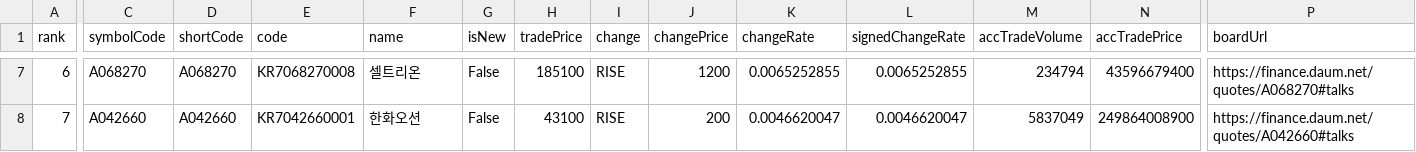
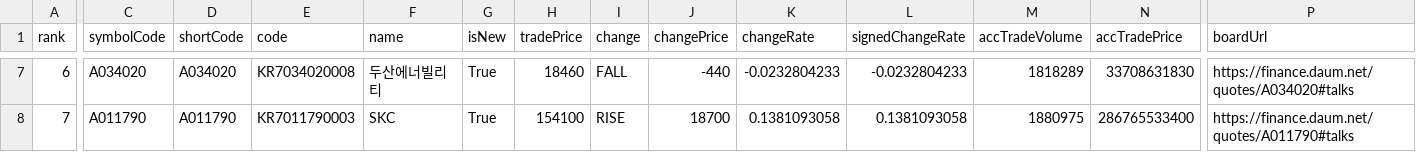
Before and after one commit to ForestJIN815/pythonsource, a CSV file: rpa/finance.csv, drawn as a sheet; only a part is shown, gaps mark what is left out; the diff covers the shown part only; the diff names each change by its address in the sheet, - before the commit and + after, or states it on an @@ line.

```diff
--- a/rpa/finance.csv
+++ b/rpa/finance.csv
-C7 (symbolCode): A068270
+C7 (symbolCode): A034020
-D7 (shortCode): A068270
+D7 (shortCode): A034020
-E7 (code): KR7068270008
+E7 (code): KR7034020008
-F7 (name): 셀트리온
+F7 (name): 두산에너빌리티
-G7:G8 (isNew): False
+G7:G8 (isNew): True
-H7 (tradePrice): 185100
+H7 (tradePrice): 18460
-I7 (change): RISE
+I7 (change): FALL
-J7 (changePrice): 1200
+J7 (changePrice): -440
-K7 (changeRate): 0.0065252855
+K7 (changeRate): -0.0232804233
-L7 (signedChangeRate): 0.0065252855
+L7 (signedChangeRate): -0.0232804233
-M7 (accTradeVolume): 234794
+M7 (accTradeVolume): 1818289
-N7 (accTradePrice): 43596679400
+N7 (accTradePrice): 33708631830
-P7 (boardUrl): https://finance.daum.net/quotes/A068270#talks
+P7 (boardUrl): https://finance.daum.net/quotes/A034020#talks
-C8 (symbolCode): A042660
+C8 (symbolCode): A011790
-D8 (shortCode): A042660
+D8 (shortCode): A011790
-E8 (code): KR7042660001
+E8 (code): KR7011790003
-F8 (name): 한화오션
+F8 (name): SKC
-H8 (tradePrice): 43100
+H8 (tradePrice): 154100
-J8 (changePrice): 200
+J8 (changePrice): 18700
-K8 (changeRate): 0.0046620047
+K8 (changeRate): 0.1381093058
-L8 (signedChangeRate): 0.0046620047
+L8 (signedChangeRate): 0.1381093058
-M8 (accTradeVolume): 5837049
+M8 (accTradeVolume): 1880975
-N8 (accTradePrice): 249864008900
+N8 (accTradePrice): 286765533400
-P8 (boardUrl): https://finance.daum.net/quotes/A042660#talks
+P8 (boardUrl): https://finance.daum.net/quotes/A011790#talks
```
Also changed, not shown: 89 edited cells elsewhere in this file, 13 other files.
